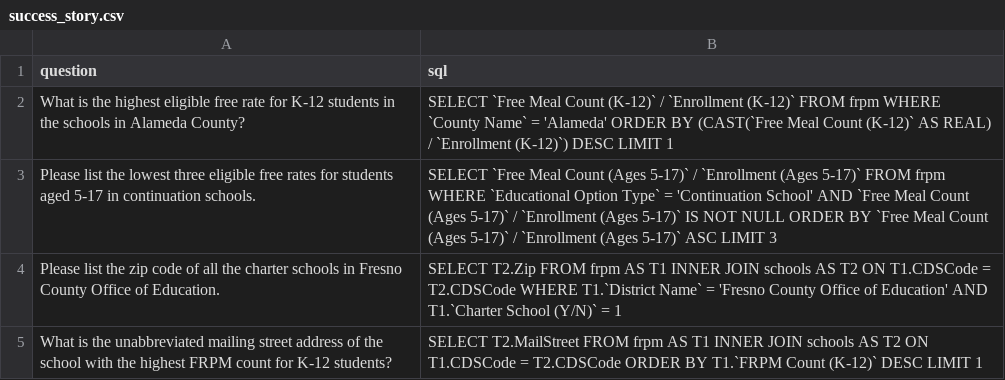
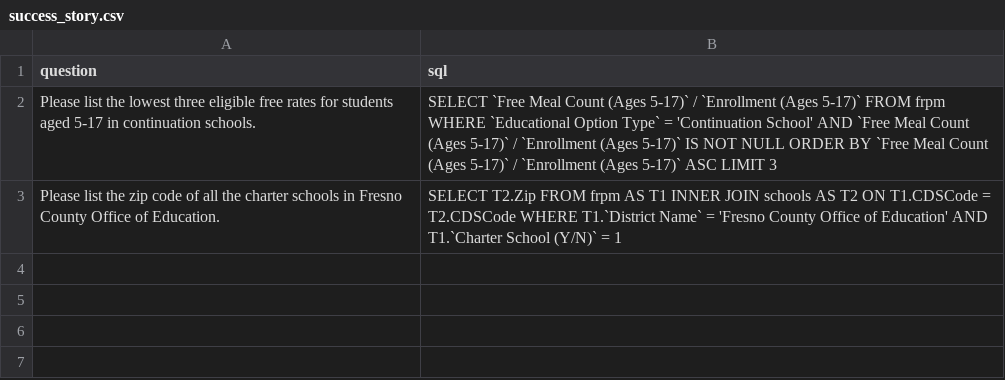
Before and after one commit to MuziMin0222/datus-agent, a CSV file: sample_data/california_schools/success_story.csv, drawn as a sheet.

```diff
--- a/sample_data/california_schools/success_story.csv
+++ b/sample_data/california_schools/success_story.csv
@@ -1,5 +1,3 @@
 question,sql
-What is the highest eligible free rate for K-12 students in the schools in Alameda County?,SELECT `Free Meal Count (K-12)` / `Enrollment (K-12)` FROM frpm WHERE `County Name` = 'Alameda' ORDER BY (CAST(`Free Meal Count (K-12)` AS REAL) / `Enrollment (K-12)`) DESC LIMIT 1
 Please list the lowest three eligible free rates for students aged 5-17 in continuation schools.,SELECT `Free Meal Count (Ages 5-17)` / `Enrollment (Ages 5-17)` FROM frpm WHERE `Educational Option Type` = 'Continuation School' AND `Free Meal Count (Ages 5-17)` / `Enrollment (Ages 5-17)` IS NOT NULL ORDER BY `Free Meal Count (Ages 5-17)` / `Enrollment (Ages 5-17)` ASC LIMIT 3
 Please list the zip code of all the charter schools in Fresno County Office of Education.,SELECT T2.Zip FROM frpm AS T1 INNER JOIN schools AS T2 ON T1.CDSCode = T2.CDSCode WHERE T1.`District Name` = 'Fresno County Office of Education' AND T1.`Charter School (Y/N)` = 1
-What is the unabbreviated mailing street address of the school with the highest FRPM count for K-12 students?,SELECT T2.MailStreet FROM frpm AS T1 INNER JOIN schools AS T2 ON T1.CDSCode = T2.CDSCode ORDER BY T1.`FRPM Count (K-12)` DESC LIMIT 1
```
Also changed, not shown: 7 other files.
